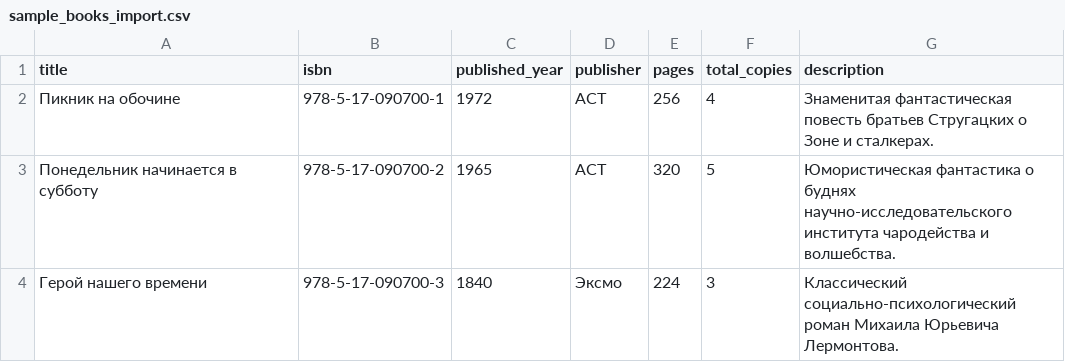
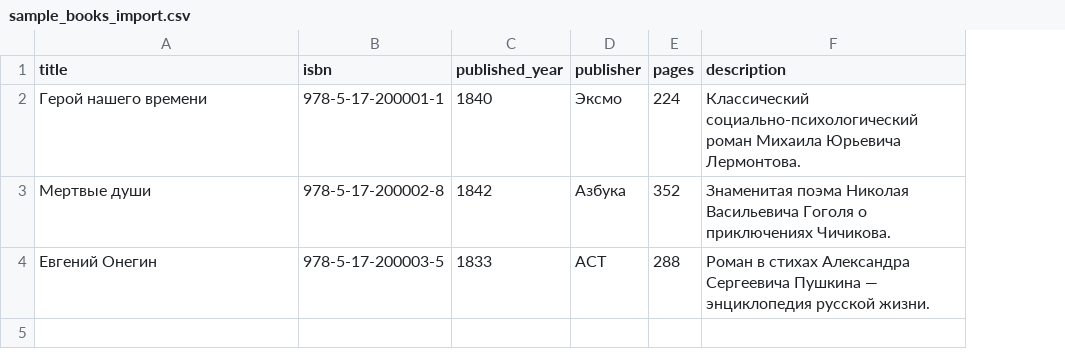
Before and after one commit to belmihal/online_library, a CSV file: frontend/sample_books_import.csv, drawn as a sheet; removed rows and columns are numbered as before the commit, all else as after; the diff names each change by its address in the sheet, - before the commit and + after, or states it on an @@ line.

Commit message:
feat(frontend): ребрендинг в LitHub, цифровая книжная полка (shelf), встроенная читалка и оранжевая тема

```diff
--- a/frontend/sample_books_import.csv
+++ b/frontend/sample_books_import.csv
-column F (total_copies), row 4: 3
-row 2: Пикник на обочине | 978-5-17-090700-1 | 1972 | АСТ | 256 | 4 | Знаменитая фантастическая повесть братьев Стругацких о Зоне и сталкерах.
-row 3: Понедельник начинается в субботу | 978-5-17-090700-2 | 1965 | АСТ | 320 | 5 | Юмористическая фантастика о буднях научно-исследовательского института чародейства и волшебства.
-B2 (isbn): 978-5-17-090700-3
+B2 (isbn): 978-5-17-200001-1
+row 3: Мертвые души | 978-5-17-200002-8 | 1842 | Азбука | 352 | Знаменитая поэма Николая Васильевича Гоголя о приключениях Чичикова.
+row 4: Евгений Онегин | 978-5-17-200003-5 | 1833 | АСТ | 288 | Роман в стихах Александра Сергеевича Пушкина — энциклопедия русской жизни.
```
Also changed, not shown: 14 other files.
